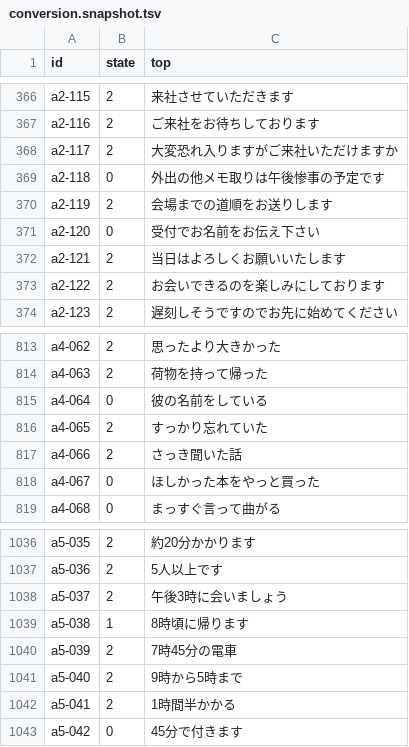
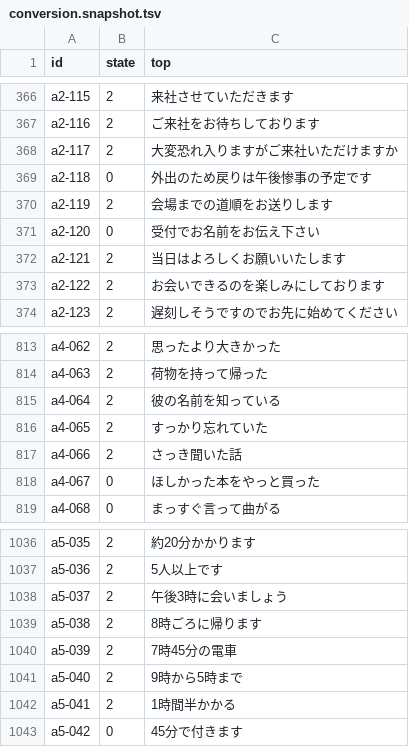
Before and after one commit to tsuyoshi-otake/sakura-input, a TSV file: corpus/accuracy/conversion.snapshot.tsv, drawn as a sheet; only a part is shown, gaps mark what is left out; the diff covers the shown part only.

```diff
--- a/corpus/accuracy/conversion.snapshot.tsv
+++ b/corpus/accuracy/conversion.snapshot.tsv
@@ -368,3 +368,3 @@ a2-116	2	ご来社をお待ちしております
 a2-117	2	大変恐れ入りますがご来社いただけますか
-a2-118	0	外出の他メモ取りは午後惨事の予定です
+a2-118	0	外出のため戻りは午後惨事の予定です
 a2-119	2	会場までの道順をお送りします
@@ -814,3 +814,3 @@ a4-062	2	思ったより大きかった
 a4-063	2	荷物を持って帰った
-a4-064	0	彼の名前をしている
+a4-064	2	彼の名前を知っている
 a4-065	2	すっかり忘れていた
@@ -1038,3 +1038,3 @@ a5-036	2	5人以上です
 a5-037	2	午後3時に会いましょう
-a5-038	1	8時頃に帰ります
+a5-038	2	8時ごろに帰ります
 a5-039	2	7時45分の電車
```
Also changed, not shown: 12 edited cells elsewhere in this file, corpus/accuracy/floors.tsv, corpus/accuracy/prediction.snapshot.tsv, 8 other files.
